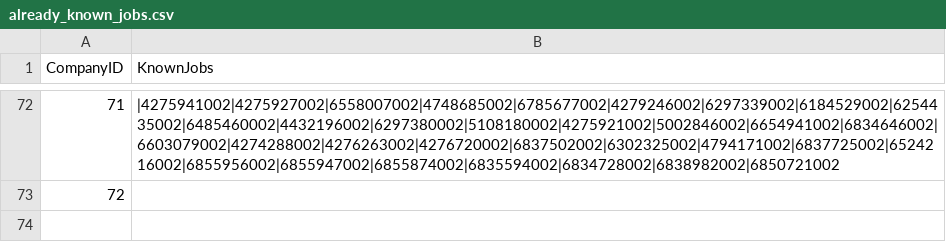
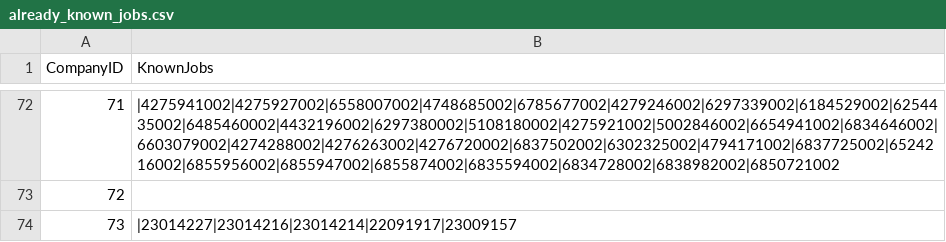
Before and after one commit to mehtajinesh/New-Full-Time-Jobs-Notifier, a CSV file: data/already_known_jobs.csv, drawn as a sheet; only a part is shown, gaps mark what is left out.

```diff
--- a/data/already_known_jobs.csv
+++ b/data/already_known_jobs.csv
@@ -73 +73,2 @@ CompanyID,KnownJobs
 72,
+73,|23014227|23014216|23014214|22091917|23009157
```
Also changed, not shown: data/company_data.csv, data/keywords.csv, 4 other files.
